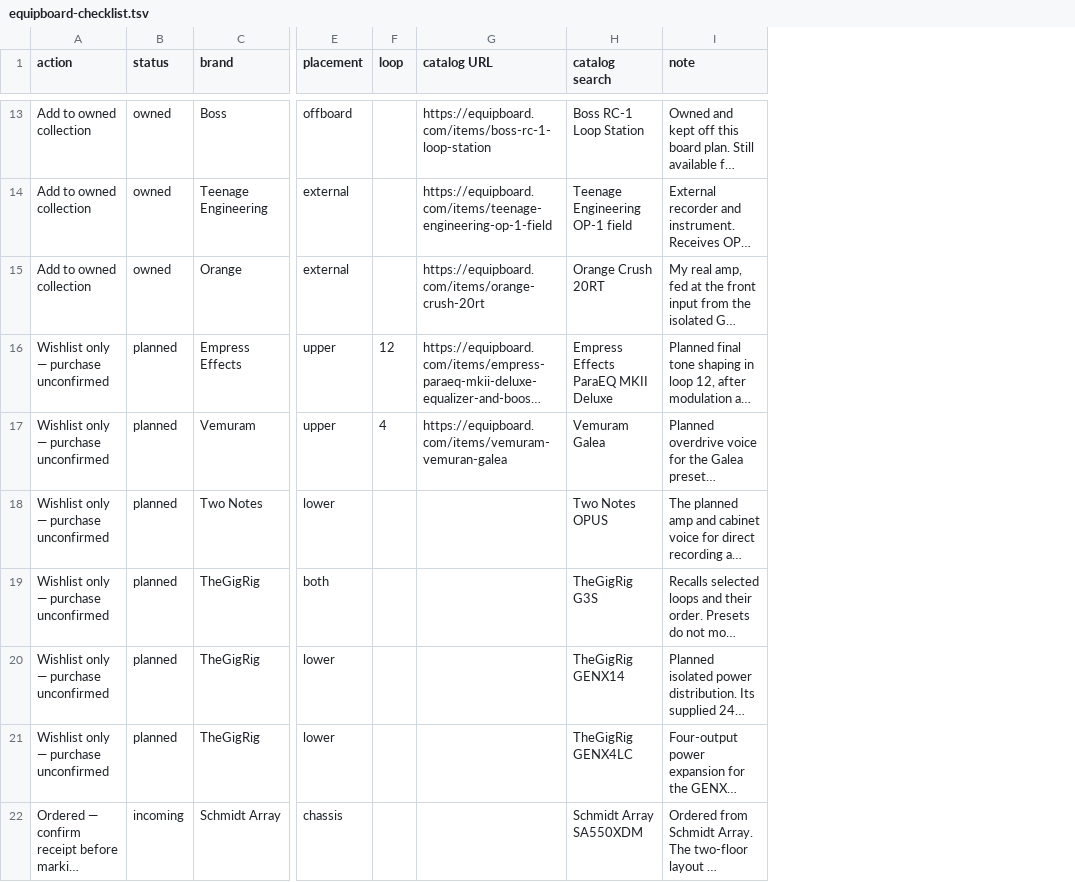
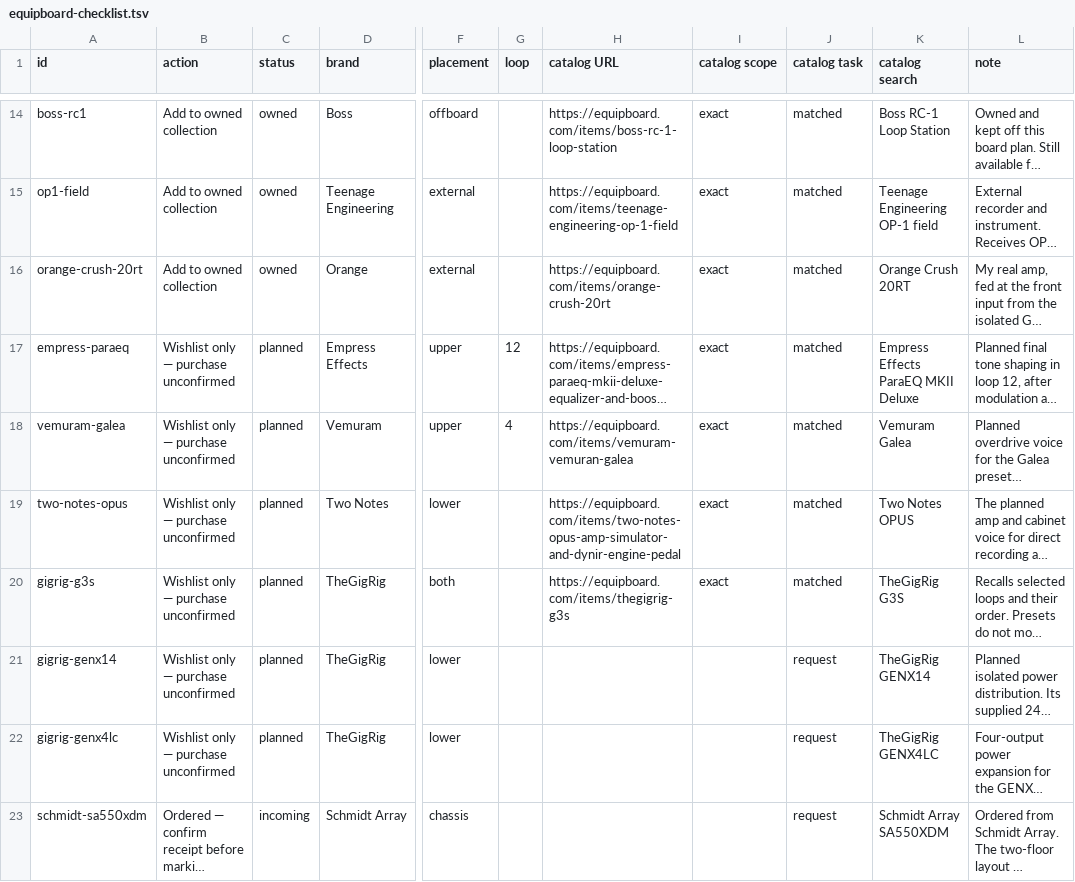
Before and after one commit to ash0ts/anish-shah-work-in-public, a TSV file: public/data/equipboard-checklist.tsv, drawn as a sheet; only a part is shown, gaps mark what is left out; long unchanged cells end in …; addresses are those after the commit; the diff covers the shown part only; the diff names each change by its address in the sheet, - before the commit and + after, or states it on an @@ line.

Commit message:
feat(gear): log both guitars and stage Equipboard reconciliation
Record the owner's FGN six-string with installed Fluence Moderns and the Fender Duo-Sonic with unknown year and tentative Desert Sand finish. Preserve the corrected pickup record as a legacy identity for review.

Add catalog matches, six missing-product request drafts, and an account-bound local comparison workflow. Never infer ownership from Save, delete unseen items, or publish snapshot input automatically. Update repo agent guidance, copy ownership and generated downloads together.

Validation: 13 gear tests, export drift, docs and copy generation/voice checks passed. Repository skill structure and 35 maintenance tests passed in a disposable Git fixture. Full local copy ownership/build checks remain unavailable without dependencies; hosted validation remains required.

```diff
--- a/public/data/equipboard-checklist.tsv
+++ b/public/data/equipboard-checklist.tsv
+column A (id), rows 14-23: boss-rc1 | op1-field | orange-crush-20rt | empress-paraeq | vemuram-galea | two-notes-opus | gigrig-g3s | gigrig-genx14 | gigrig-genx4lc | schmidt-sa550xdm
+column I (catalog scope), rows 14-20: all exact
+column J (catalog task), rows 14-23: matched | matched | matched | matched | matched | matched | matched | request | request | request
-H19 (catalog URL): (empty)
+H19 (catalog URL): https://equipboard.com/items/two-notes-opus-amp-simulator-and-dynir-engine-pedal
-H20 (catalog URL): (empty)
+H20 (catalog URL): https://equipboard.com/items/thegigrig-g3s
```
Also changed, not shown: 1 added row and 9 edited cells elsewhere in this file, 24 other files.
